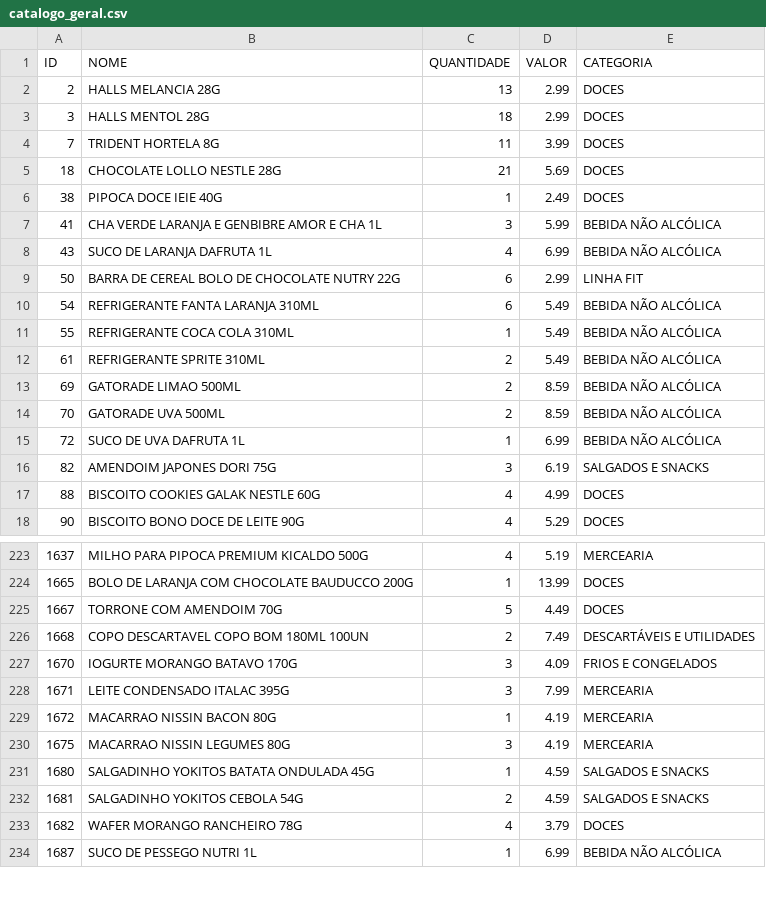
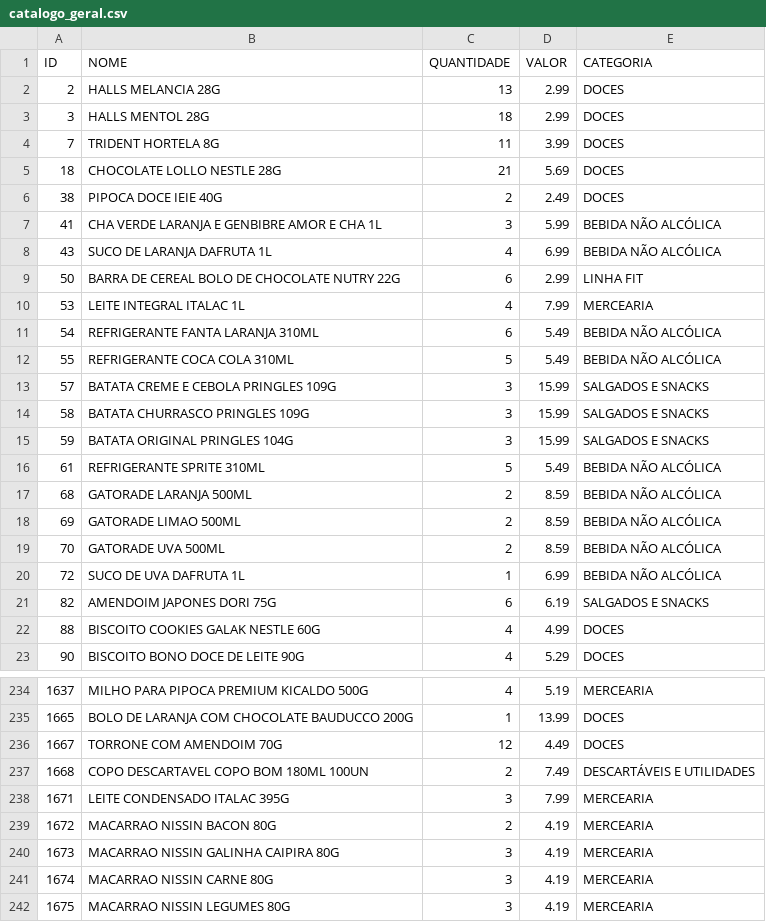
Before and after one commit to guicobracraft-prog/PesquisadeMercado, a CSV file: catalogo_geral.csv, drawn as a sheet; only a part is shown, gaps mark what is left out; the shorter side is filled out with more unchanged rows; the diff covers the shown part only.

```diff
--- a/catalogo_geral.csv
+++ b/catalogo_geral.csv
@@ -5,3 +5,3 @@ ID;NOME;QUANTIDADE;VALOR;CATEGORIA
 18;CHOCOLATE LOLLO NESTLE 28G;21;5.69;DOCES
-38;PIPOCA DOCE IEIE 40G;1;2.49;DOCES
+38;PIPOCA DOCE IEIE 40G;2;2.49;DOCES
 41;CHA VERDE LARANJA E GENBIBRE AMOR E CHA 1L;3;5.99;BEBIDA NÃO ALCÓLICA
@@ -9,5 +9,10 @@ ID;NOME;QUANTIDADE;VALOR;CATEGORIA
 50;BARRA DE CEREAL BOLO DE CHOCOLATE NUTRY 22G;6;2.99;LINHA FIT
+53;LEITE INTEGRAL ITALAC 1L;4;7.99;MERCEARIA
 54;REFRIGERANTE FANTA LARANJA 310ML;6;5.49;BEBIDA NÃO ALCÓLICA
-55;REFRIGERANTE COCA COLA 310ML;1;5.49;BEBIDA NÃO ALCÓLICA
-61;REFRIGERANTE SPRITE 310ML;2;5.49;BEBIDA NÃO ALCÓLICA
+55;REFRIGERANTE COCA COLA 310ML;5;5.49;BEBIDA NÃO ALCÓLICA
+57;BATATA CREME E CEBOLA PRINGLES 109G;3;15.99;SALGADOS E SNACKS
+58;BATATA CHURRASCO PRINGLES 109G;3;15.99;SALGADOS E SNACKS
+59;BATATA ORIGINAL PRINGLES 104G;3;15.99;SALGADOS E SNACKS
+61;REFRIGERANTE SPRITE 310ML;5;5.49;BEBIDA NÃO ALCÓLICA
+68;GATORADE LARANJA 500ML;2;8.59;BEBIDA NÃO ALCÓLICA
 69;GATORADE LIMAO 500ML;2;8.59;BEBIDA NÃO ALCÓLICA
@@ -15,3 +20,3 @@ ID;NOME;QUANTIDADE;VALOR;CATEGORIA
 72;SUCO DE UVA DAFRUTA 1L;1;6.99;BEBIDA NÃO ALCÓLICA
-82;AMENDOIM JAPONES DORI 75G;3;6.19;SALGADOS E SNACKS
+82;AMENDOIM JAPONES DORI 75G;6;6.19;SALGADOS E SNACKS
 88;BISCOITO COOKIES GALAK NESTLE 60G;4;4.99;DOCES
@@ -224,7 +235,8 @@ ID;NOME;QUANTIDADE;VALOR;CATEGORIA
 1665;BOLO DE LARANJA COM CHOCOLATE BAUDUCCO 200G;1;13.99;DOCES
-1667;TORRONE COM AMENDOIM 70G;5;4.49;DOCES
+1667;TORRONE COM AMENDOIM 70G;12;4.49;DOCES
 1668;COPO DESCARTAVEL COPO BOM 180ML 100UN;2;7.49;DESCARTÁVEIS E UTILIDADES
-1670;IOGURTE MORANGO BATAVO 170G;3;4.09;FRIOS E CONGELADOS
 1671;LEITE CONDENSADO ITALAC 395G;3;7.99;MERCEARIA
-1672;MACARRAO NISSIN BACON 80G;1;4.19;MERCEARIA
+1672;MACARRAO NISSIN BACON 80G;2;4.19;MERCEARIA
+1673;MACARRAO NISSIN GALINHA CAIPIRA 80G;3;4.19;MERCEARIA
+1674;MACARRAO NISSIN CARNE 80G;3;4.19;MERCEARIA
 1675;MACARRAO NISSIN LEGUMES 80G;3;4.19;MERCEARIA
```
Also changed, not shown: 8 added rows, 1 removed row and 36 edited cells elsewhere in this file, catalogo_por_categoria.csv, movimentacoes.csv, 4 other files.
